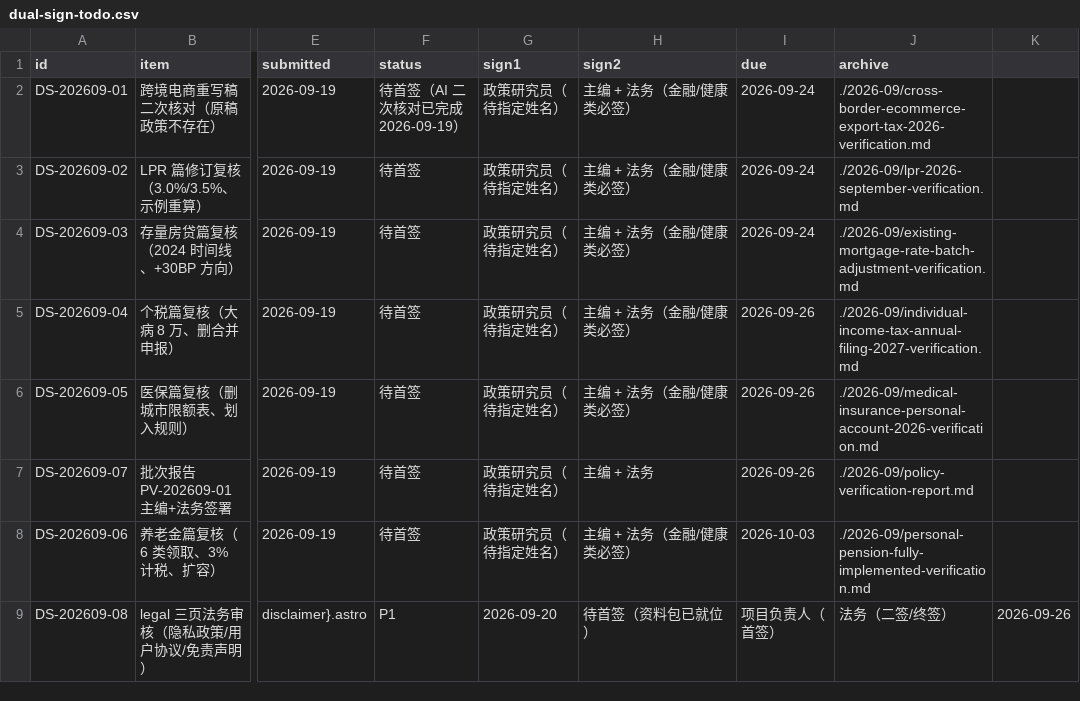
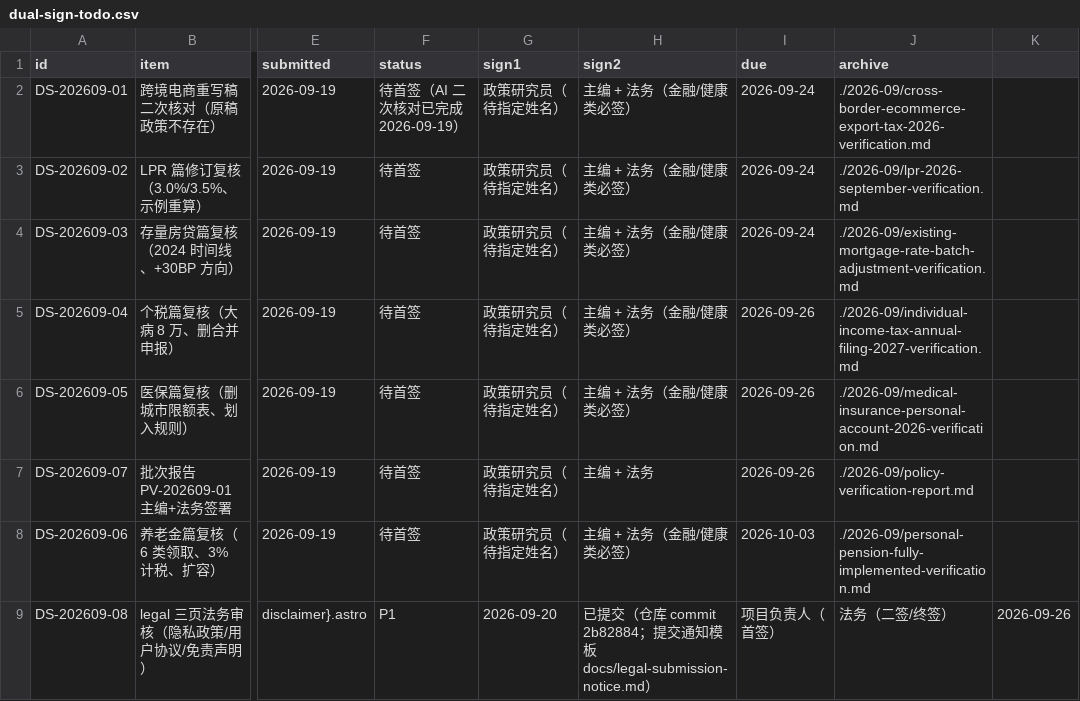
Before and after one commit to haogood4/-, a CSV file: docs/policy-verifications/dual-sign-todo.csv, drawn as a sheet; only a part is shown, gaps mark what is left out; the diff names each change by its address in the sheet, - before the commit and + after, or states it on an @@ line.

Commit message:
docs(P1-10): DS-202609-08 流转为"已提交" + 提交通知模板
- docs/legal-submission-notice.md：邮件 + 飞书模板 + 跟进 SOP + 自检清单
- dual-sign-todo.md/.csv：DS-202609-08 状态由"待首签"改"已提交"，附 commit hash
- 变更记录追加一条（2026-09-20）；视图 A 新增"已提交"状态行

仓库 commit 2b82884 携带资料包；本提交后等待项目负责人转发法务部。
verify 272 tests 全绿。

Co-Authored-By: TraeCode <noreply@trae.ai>

```diff
--- a/docs/policy-verifications/dual-sign-todo.csv
+++ b/docs/policy-verifications/dual-sign-todo.csv
-H9 (sign2): 待首签（资料包已就位）
+H9 (sign2): 已提交（仓库 commit 2b82884；提交通知模板 docs/legal-submission-notice.md）
```
Also changed, not shown: 2 other files.
